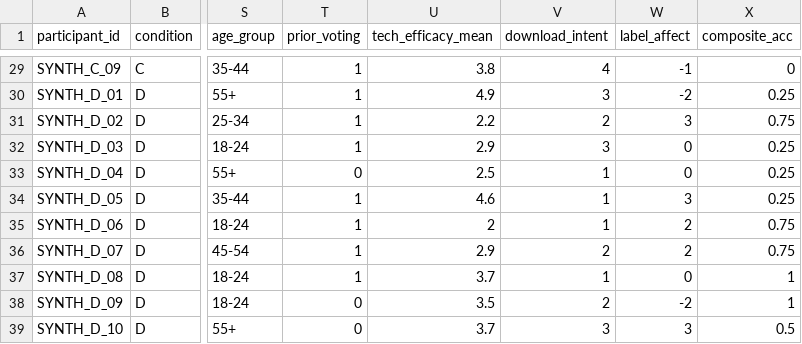
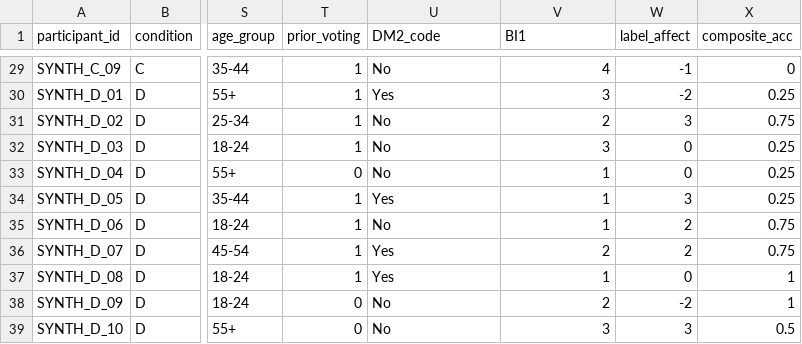
Before and after one commit to jonybur/aztec-private-voting, a CSV file: analysis/results/clean_data.csv, drawn as a sheet; only a part is shown, gaps mark what is left out; the diff covers the shown part only; the diff names each change by its address in the sheet, - before the commit and + after, or states it on an @@ line.

```diff
--- a/analysis/results/clean_data.csv
+++ b/analysis/results/clean_data.csv
-U1: tech_efficacy_mean
+U1: DM2_code
-V1: download_intent
+V1: BI1
-U29 (DM2_code): 3.8
+U29 (DM2_code): No
-U30 (DM2_code): 4.9
+U30 (DM2_code): Yes
-U31 (DM2_code): 2.2
+U31 (DM2_code): No
-U32 (DM2_code): 2.9
+U32 (DM2_code): No
-U33 (DM2_code): 2.5
+U33 (DM2_code): No
-U34 (DM2_code): 4.6
+U34 (DM2_code): Yes
-U35 (DM2_code): 2
+U35 (DM2_code): No
-U36 (DM2_code): 2.9
+U36 (DM2_code): Yes
-U37 (DM2_code): 3.7
+U37 (DM2_code): Yes
-U38 (DM2_code): 3.5
+U38 (DM2_code): No
-U39 (DM2_code): 3.7
+U39 (DM2_code): No
```
Also changed, not shown: 27 edited cells elsewhere in this file, analysis/results/confirmatory_tests_summary.csv, data/prolific-export.csv, 4 other files.
